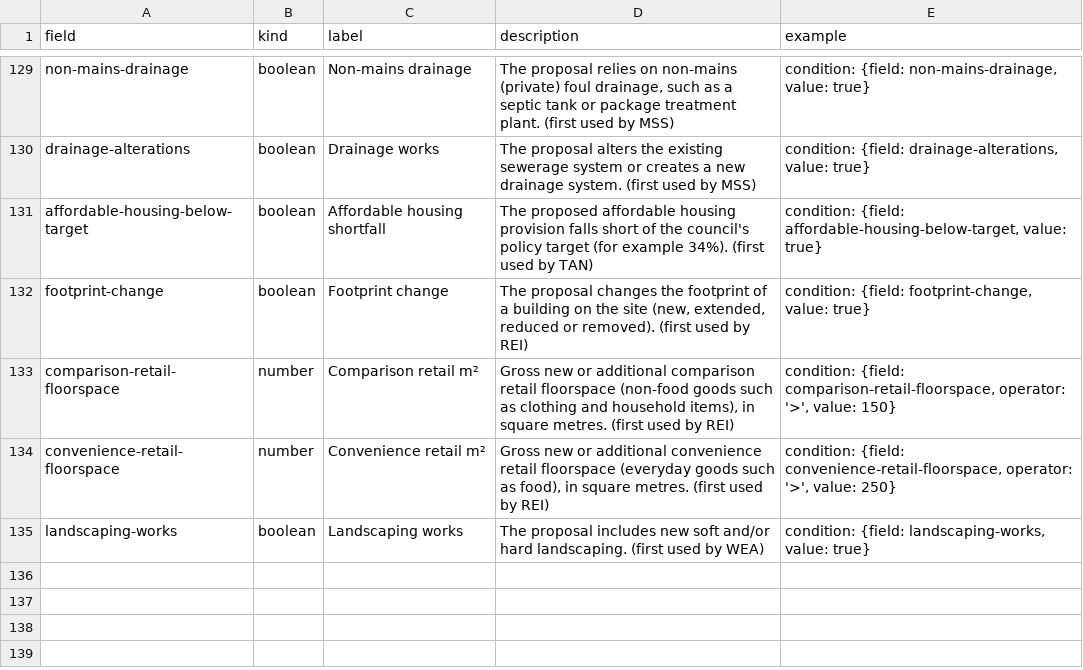
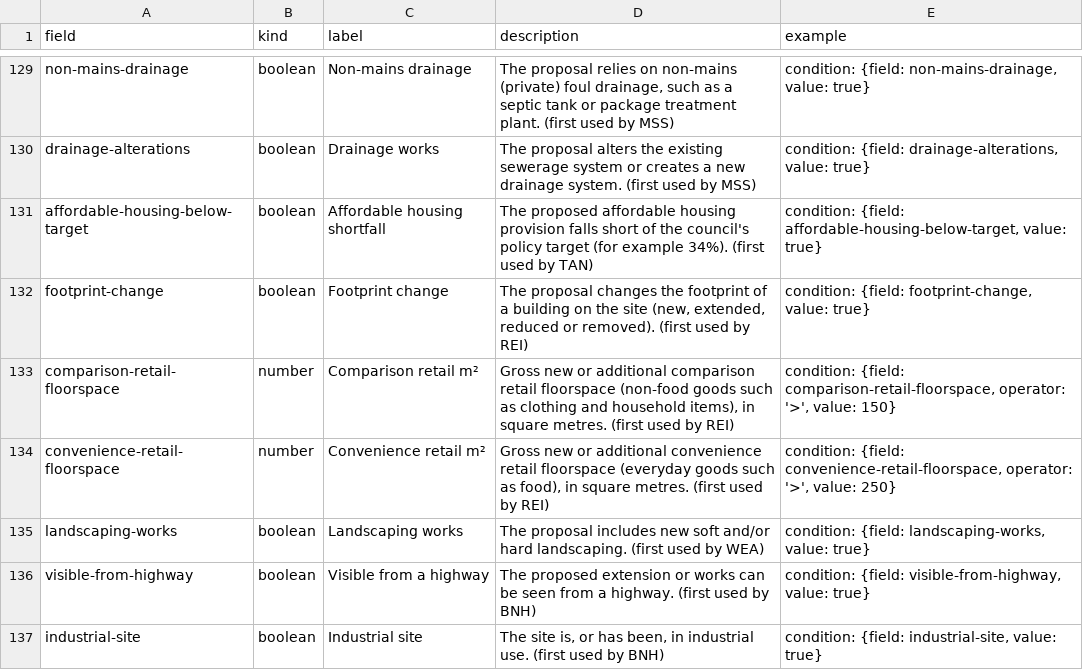
Before and after one commit to Open-Validation/open-validation, a CSV file: data/new-field.csv, drawn as a sheet; only a part is shown, gaps mark what is left out.

```diff
--- a/data/new-field.csv
+++ b/data/new-field.csv
@@ -135 +135,3 @@ convenience-retail-floorspace,number,Convenience retail m²,"Gross new or additi
 landscaping-works,boolean,Landscaping works,The proposal includes new soft and/or hard landscaping. (first used by WEA),"condition: {field: landscaping-works, value: true}"
+visible-from-highway,boolean,Visible from a highway,The proposed extension or works can be seen from a highway. (first used by BNH),"condition: {field: visible-from-highway, value: true}"
+industrial-site,boolean,Industrial site,"The site is, or has been, in industrial use. (first used by BNH)","condition: {field: industrial-site, value: true}"
```
Also changed, not shown: 30 other files.
